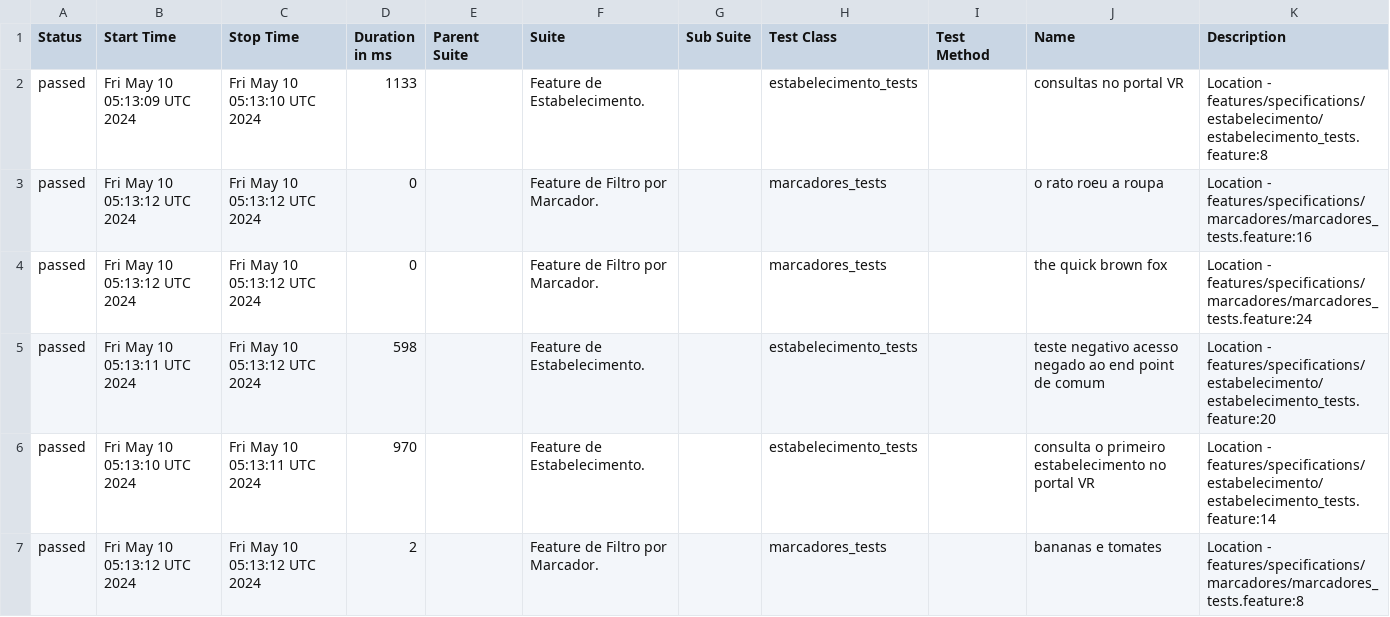
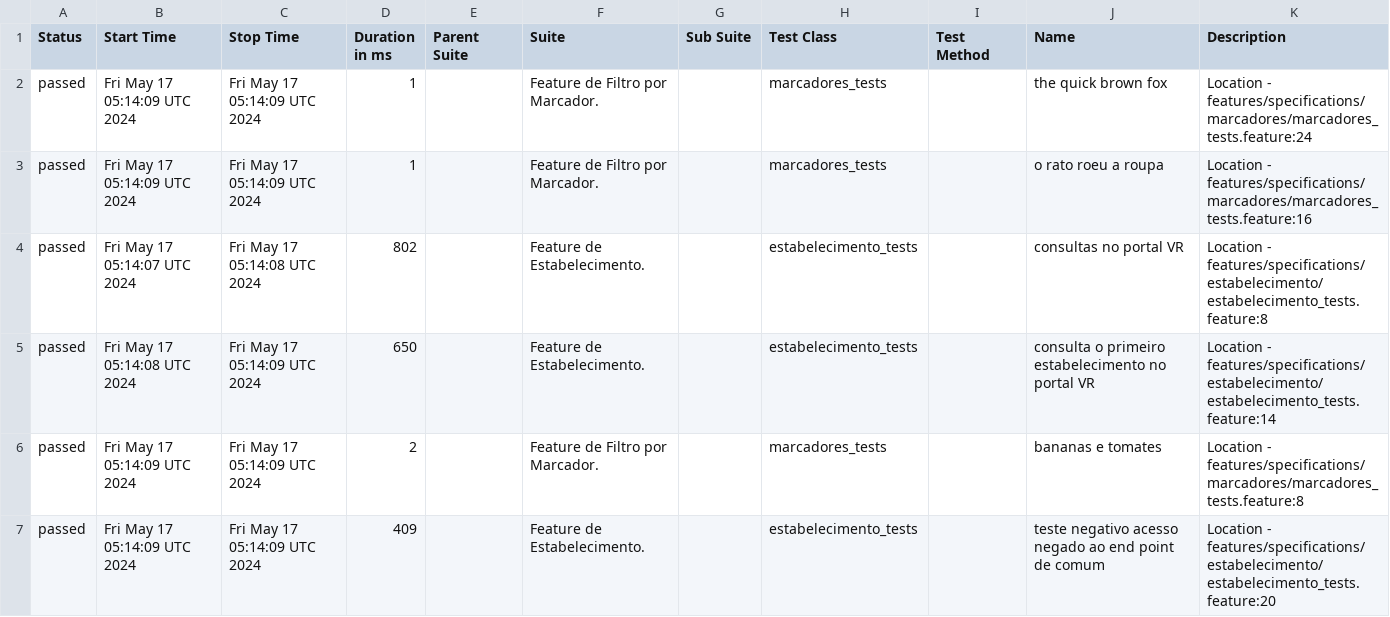
Before and after one commit to reinaldorossetti/cucumber_ruby_httparty, a CSV file: allure-report/data/suites.csv, drawn as a sheet.

```diff
--- a/allure-report/data/suites.csv
+++ b/allure-report/data/suites.csv
@@ -1,7 +1,7 @@
 "Status","Start Time","Stop Time","Duration in ms","Parent Suite","Suite","Sub Suite","Test Class","Test Method","Name","Description"
-"passed","Fri May 10 05:13:09 UTC 2024","Fri May 10 05:13:10 UTC 2024","1133","","Feature de Estabelecimento.","","estabelecimento_tests","","consultas no portal VR","Location - features/specifications/estabelecimento/estabelecimento_tests.feature:8"
-"passed","Fri May 10 05:13:12 UTC 2024","Fri May 10 05:13:12 UTC 2024","0","","Feature de Filtro por Marcador.","","marcadores_tests","","o rato roeu a roupa","Location - features/specifications/marcadores/marcadores_tests.feature:16"
-"passed","Fri May 10 05:13:12 UTC 2024","Fri May 10 05:13:12 UTC 2024","0","","Feature de Filtro por Marcador.","","marcadores_tests","","the quick brown fox","Location - features/specifications/marcadores/marcadores_tests.feature:24"
-"passed","Fri May 10 05:13:11 UTC 2024","Fri May 10 05:13:12 UTC 2024","598","","Feature de Estabelecimento.","","estabelecimento_tests","","teste negativo acesso negado ao end point de comum","Location - features/specifications/estabelecimento/estabelecimento_tests.feature:20"
-"passed","Fri May 10 05:13:10 UTC 2024","Fri May 10 05:13:11 UTC 2024","970","","Feature de Estabelecimento.","","estabelecimento_tests","","consulta o primeiro estabelecimento no portal VR","Location - features/specifications/estabelecimento/estabelecimento_tests.feature:14"
-"passed","Fri May 10 05:13:12 UTC 2024","Fri May 10 05:13:12 UTC 2024","2","","Feature de Filtro por Marcador.","","marcadores_tests","","bananas e tomates","Location - features/specifications/marcadores/marcadores_tests.feature:8"
+"passed","Fri May 17 05:14:09 UTC 2024","Fri May 17 05:14:09 UTC 2024","1","","Feature de Filtro por Marcador.","","marcadores_tests","","the quick brown fox","Location - features/specifications/marcadores/marcadores_tests.feature:24"
+"passed","Fri May 17 05:14:09 UTC 2024","Fri May 17 05:14:09 UTC 2024","1","","Feature de Filtro por Marcador.","","marcadores_tests","","o rato roeu a roupa","Location - features/specifications/marcadores/marcadores_tests.feature:16"
+"passed","Fri May 17 05:14:07 UTC 2024","Fri May 17 05:14:08 UTC 2024","802","","Feature de Estabelecimento.","","estabelecimento_tests","","consultas no portal VR","Location - features/specifications/estabelecimento/estabelecimento_tests.feature:8"
+"passed","Fri May 17 05:14:08 UTC 2024","Fri May 17 05:14:09 UTC 2024","650","","Feature de Estabelecimento.","","estabelecimento_tests","","consulta o primeiro estabelecimento no portal VR","Location - features/specifications/estabelecimento/estabelecimento_tests.feature:14"
+"passed","Fri May 17 05:14:09 UTC 2024","Fri May 17 05:14:09 UTC 2024","2","","Feature de Filtro por Marcador.","","marcadores_tests","","bananas e tomates","Location - features/specifications/marcadores/marcadores_tests.feature:8"
+"passed","Fri May 17 05:14:09 UTC 2024","Fri May 17 05:14:09 UTC 2024","409","","Feature de Estabelecimento.","","estabelecimento_tests","","teste negativo acesso negado ao end point de comum","Location - features/specifications/estabelecimento/estabelecimento_tests.feature:20"
```
Also changed, not shown: allure-report/data/behaviors.csv, 32 other files.
